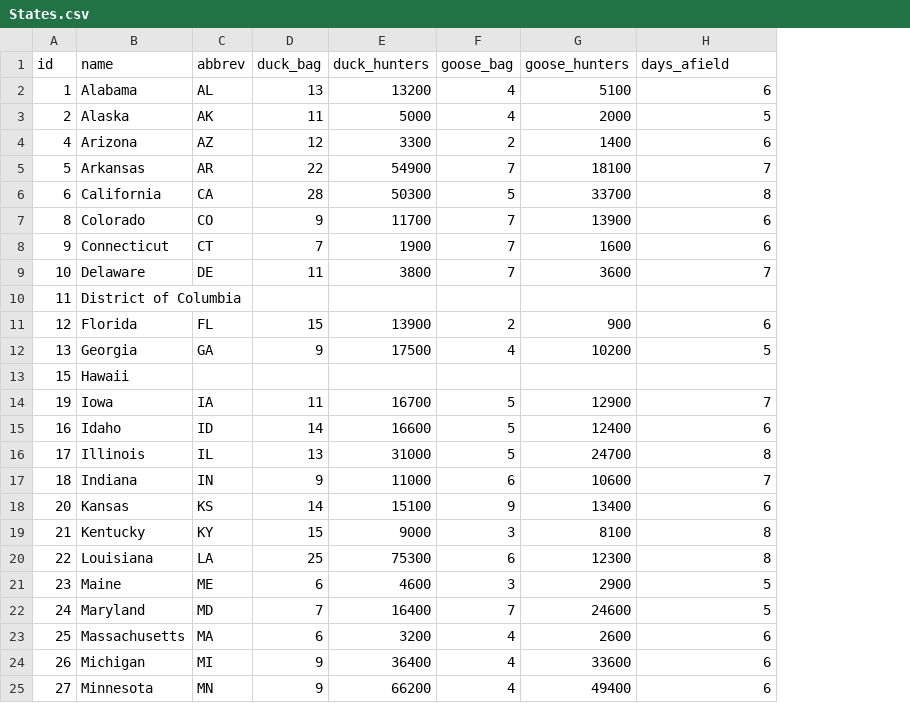
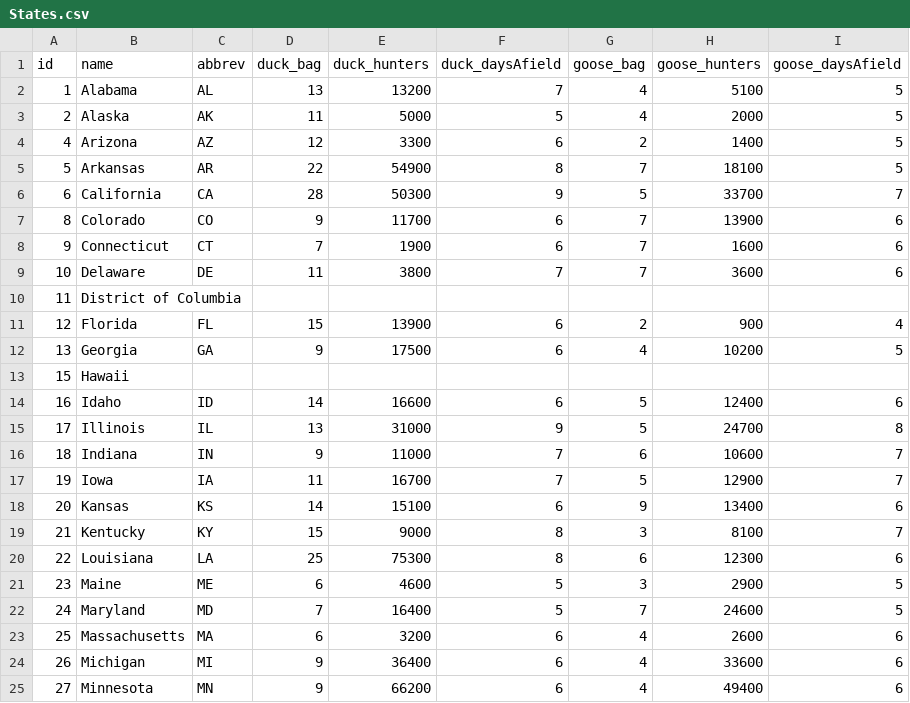
Before and after one commit to twburton/harvestVis_demo, a CSV file: js/States.csv, drawn as a sheet; only a part is shown; addresses are those after the commit; the diff covers the shown part only; the diff names each change by its address in the sheet, - before the commit and + after, or states it on an @@ line.

Commit message:
Update vis 1 with additional stats
* The backend data have been updated with goose and duck days afield,
  along with independent average duck and goose harvest. The text
  displayed when clicked was update to reflect new stats.

* When a user clicks on Hawaii, the text is updated to show that
  waterfowl are not hunted in Hawaii.

```diff
--- a/js/States.csv
+++ b/js/States.csv
+column F (duck_daysAfield), rows 2-16: 7 | 5 | 6 | 8 | 9 | 6 | 6 | 7 |  | 6 | 6 |  | 6 | 9 | 7; rows 18-25: 6 | 8 | 8 | 5 | 5 | 6 | 6 | 6
-I1: days_afield
+I1: goose_daysAfield
-I2 (goose_daysAfield): 6
+I2 (goose_daysAfield): 5
-I4 (goose_daysAfield): 6
+I4 (goose_daysAfield): 5
-I5 (goose_daysAfield): 7
+I5 (goose_daysAfield): 5
-I6 (goose_daysAfield): 8
+I6 (goose_daysAfield): 7
-I9 (goose_daysAfield): 7
+I9 (goose_daysAfield): 6
-I11 (goose_daysAfield): 6
+I11 (goose_daysAfield): 4
@@ row 14 moved to row 17: 19 @@
-I19 (goose_daysAfield): 8
+I19 (goose_daysAfield): 7
-I20 (goose_daysAfield): 8
+I20 (goose_daysAfield): 6
```
Also changed, not shown: 1 added row, 1 removed row and 13 edited cells elsewhere in this file, 3 other files.
